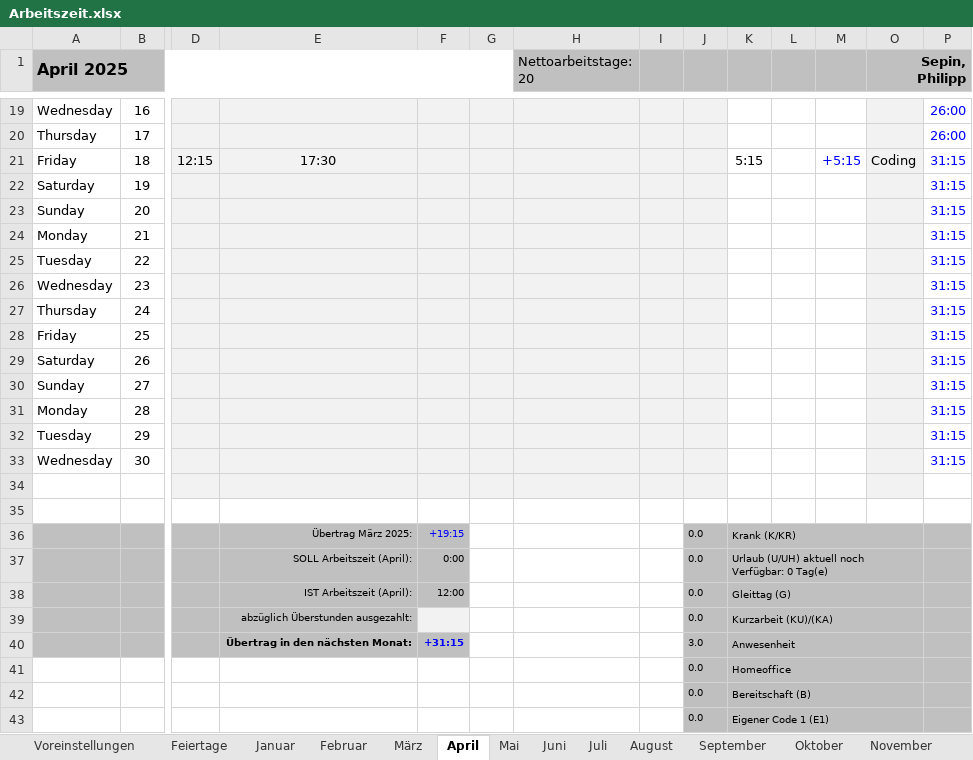
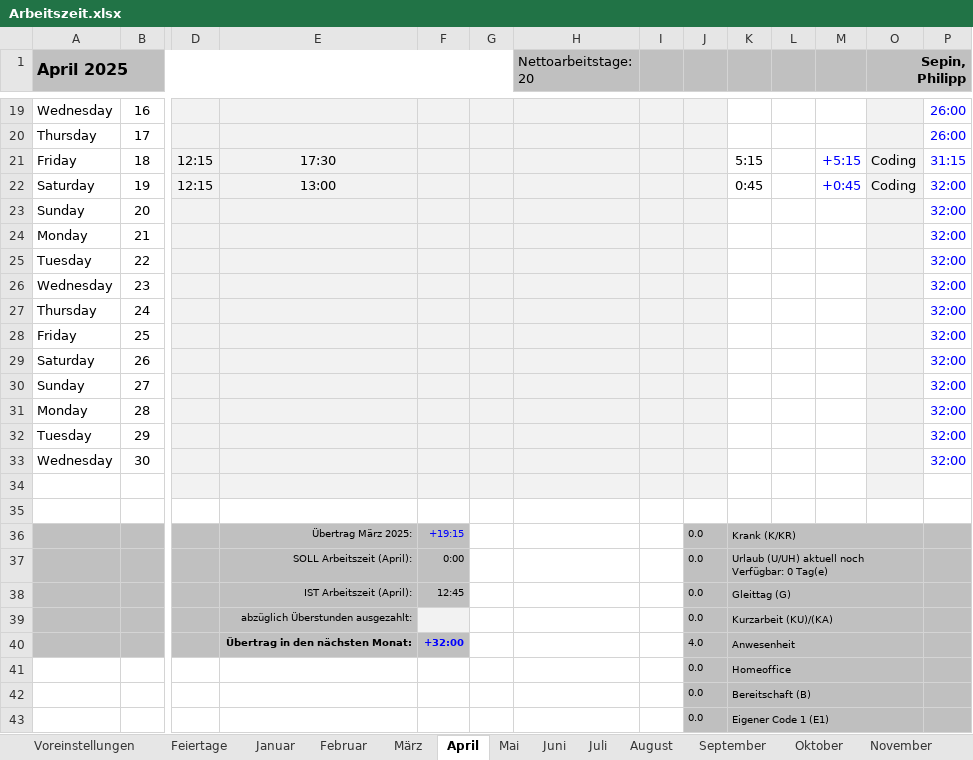
Before and after one commit to p0017/Molecular-Test-Time-Adaptation, an Excel workbook: Arbeitszeit.xlsx, sheet April, drawn as a sheet; only a part is shown, gaps mark what is left out; values as stored, in another font and other column widths than the file's, no borders; conditional formats not drawn; removed rows and columns are numbered as before the commit, all else as after; rows hold the shown columns only; the diff names each change by its address in the sheet, - before the commit and + after, or states it on an @@ line.

```diff
--- a/Arbeitszeit.xlsx (sheet April)
+++ b/Arbeitszeit.xlsx (sheet April)
-row 22: Saturday | 19 |  |  |  |  |  |  |  |  |  |  |  | 31:15
+row 22: Saturday | 19 | 12:15 | 13:00 |  |  |  |  |  | 0:45 |  | +0:45 | Coding | 32:00
-P23:P33: 31:15
+P23:P33: 32:00
-F38: 12:00
+F38: 12:45
-F40: +31:15
+F40: +32:00
-J40: 3.0
+J40: 4.0
```
Also changed, not shown: sheet Mai, sheet Juni, sheet Jahresübersicht, sheet Fahrtkosten, 2 other files.
